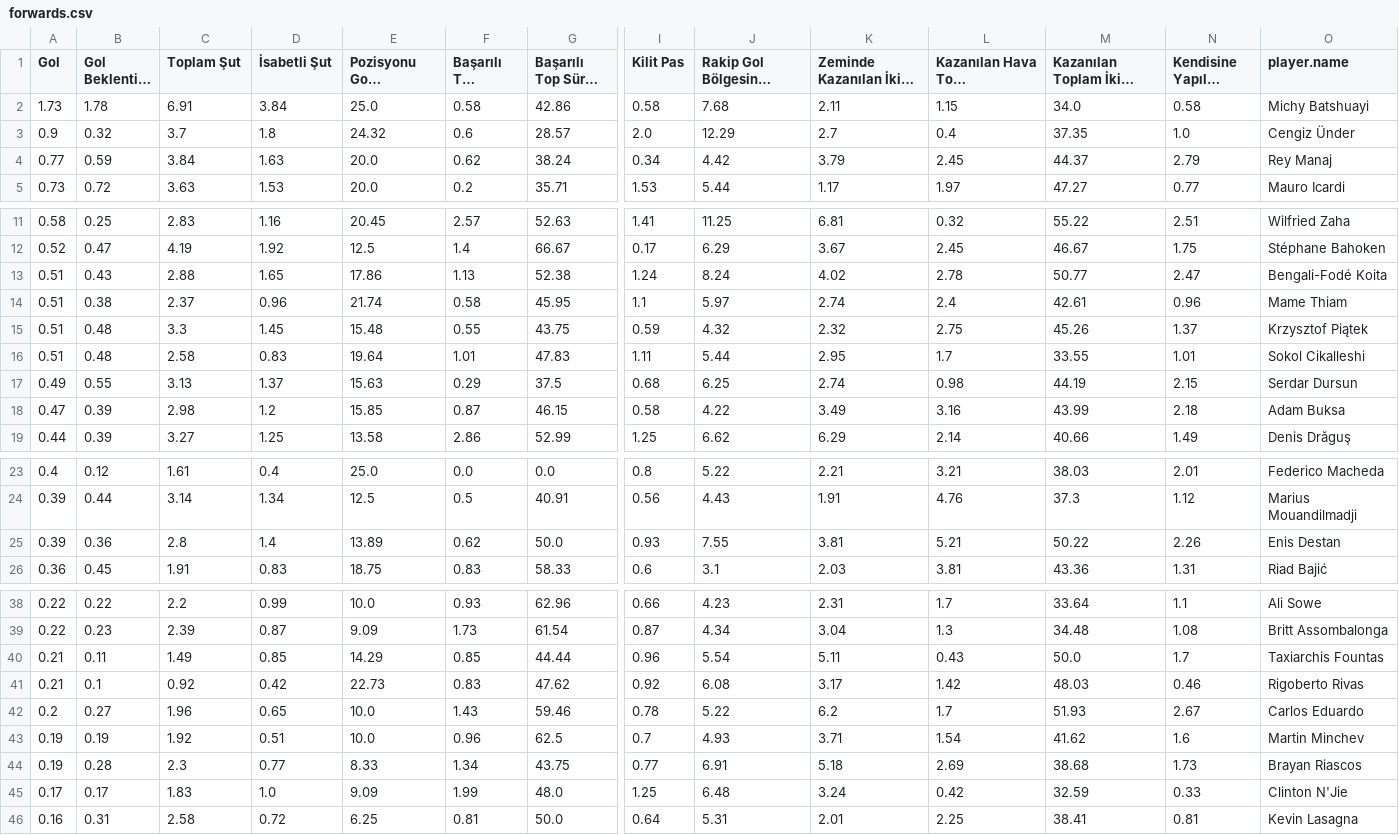
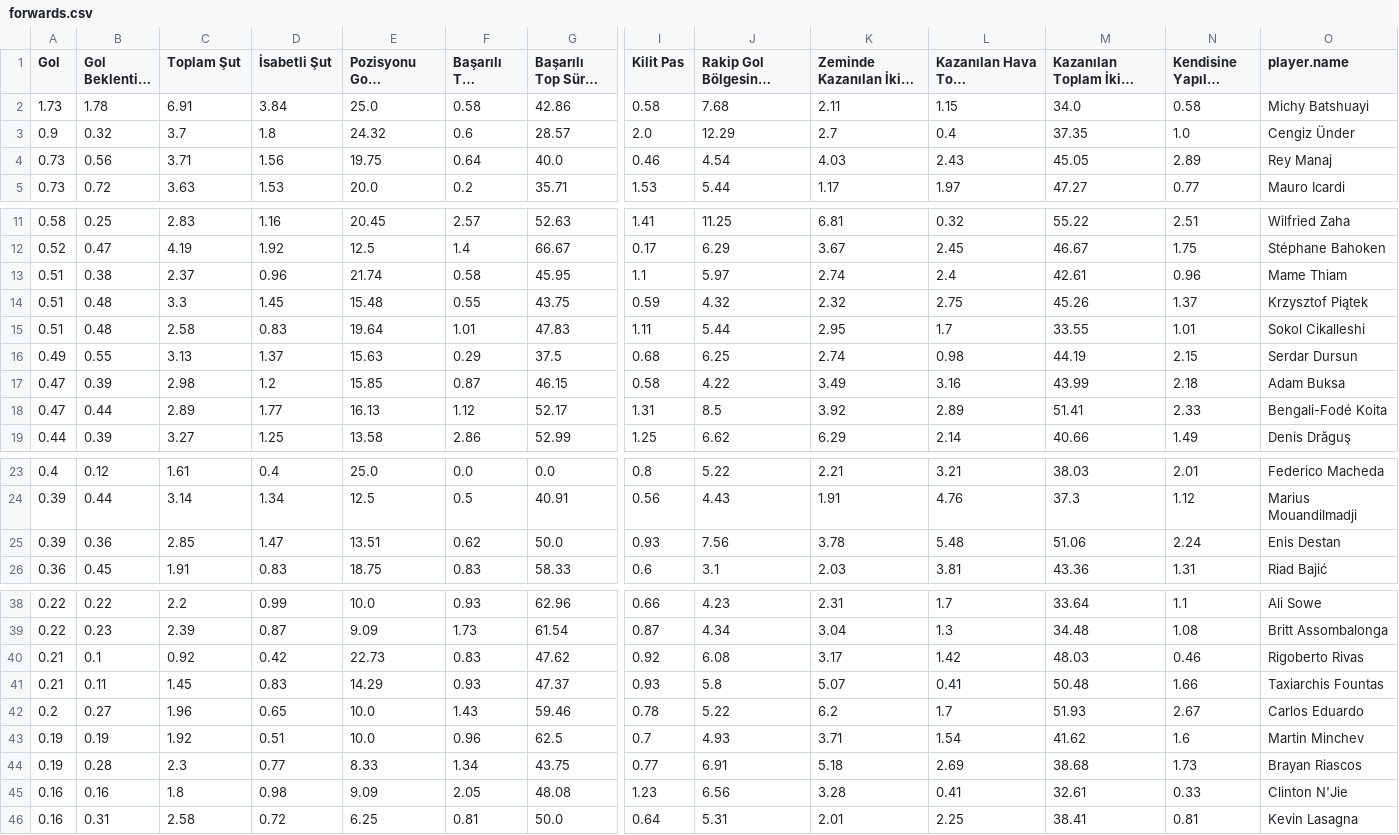
Before and after one commit to scatterradarcsv/csv_scatter_radar_15matches, a CSV file: forwards.csv, drawn as a sheet; only a part is shown, gaps mark what is left out; long unchanged cells end in …; removed rows and columns are numbered as before the commit, all else as after; rows hold the shown columns only; the diff names each change by its address in the sheet, - before the commit and + after, or states it on an @@ line.

Commit message:
Updated forwards.csv

```diff
--- a/forwards.csv
+++ b/forwards.csv
-row 4: 0.77 | 0.59 | 3.84 | 1.63 | 20.0 | 0.62 | 38.24 | 0.34 | 4.42 | 3.79 | 2.45 | 44.37 | 2.79 | Rey Manaj
+row 4: 0.73 | 0.56 | 3.71 | 1.56 | 19.75 | 0.64 | 40.0 | 0.46 | 4.54 | 4.03 | 2.43 | 45.05 | 2.89 | Rey Manaj
-row 13: 0.51 | 0.43 | 2.88 | 1.65 | 17.86 | 1.13 | 52.38 | 1.24 | 8.24 | 4.02 | 2.78 | 50.77 | 2.47 | Bengali-Fodé Koita
+row 18: 0.47 | 0.44 | 2.89 | 1.77 | 16.13 | 1.12 | 52.17 | 1.31 | 8.5 | 3.92 | 2.89 | 51.41 | 2.33 | Bengali-Fodé Koita
-C25 (Toplam Şut): 2.8
+C25 (Toplam Şut): 2.85
-D25 (İsabetli Şut): 1.4
+D25 (İsabetli Şut): 1.47
-E25 (Pozisyonu Gole Çevirme %): 13.89
+E25 (Pozisyonu Gole Çevirme %): 13.51
-J25: 7.55
+J25: 7.56
-K25 (Zeminde Kazanılan İkili Mücadele): 3.81
+K25 (Zeminde Kazanılan İkili Mücadele): 3.78
-L25 (Kazanılan Hava Topu Mücadelesi): 5.21
+L25 (Kazanılan Hava Topu Mücadelesi): 5.48
-M25: 50.22
+M25: 51.06
-N25 (Kendisine Yapılan Faul): 2.26
+N25 (Kendisine Yapılan Faul): 2.24
-row 40: 0.21 | 0.11 | 1.49 | 0.85 | 14.29 | 0.85 | 44.44 | 0.96 | 5.54 | 5.11 | 0.43 | 50.0 | 1.7 | Taxiarchis Fountas
+row 41: 0.21 | 0.11 | 1.45 | 0.83 | 14.29 | 0.93 | 47.37 | 0.93 | 5.8 | 5.07 | 0.41 | 50.48 | 1.66 | Taxiarchis Fountas
-row 45: 0.17 | 0.17 | 1.83 | 1.0 | 9.09 | 1.99 | 48.0 | 1.25 | 6.48 | 3.24 | 0.42 | 32.59 | 0.33 | Clinton N'Jie
+row 45: 0.16 | 0.16 | 1.8 | 0.98 | 9.09 | 2.05 | 48.08 | 1.23 | 6.56 | 3.28 | 0.41 | 32.61 | 0.33 | Clinton N'Jie
```
